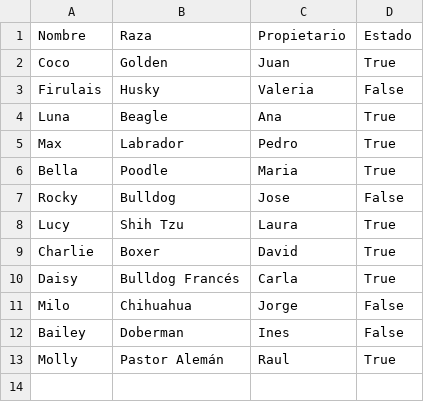
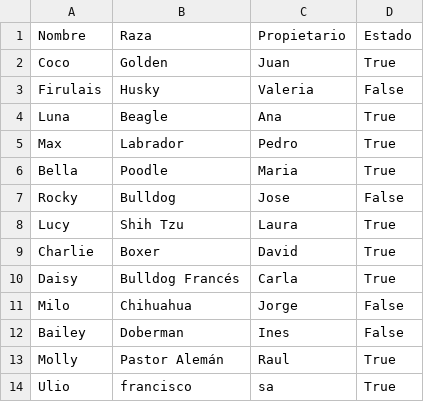
Before and after one commit to JuanBaez77/TPI, a CSV file: csv/mascota.csv, drawn as a sheet.

```diff
--- a/csv/mascota.csv
+++ b/csv/mascota.csv
@@ -13 +13,2 @@ Bailey,Doberman,Ines,False
 Molly,Pastor Alemán,Raul,True
+Ulio,francisco,sa,True
```
Also changed, not shown: 5 other files.
